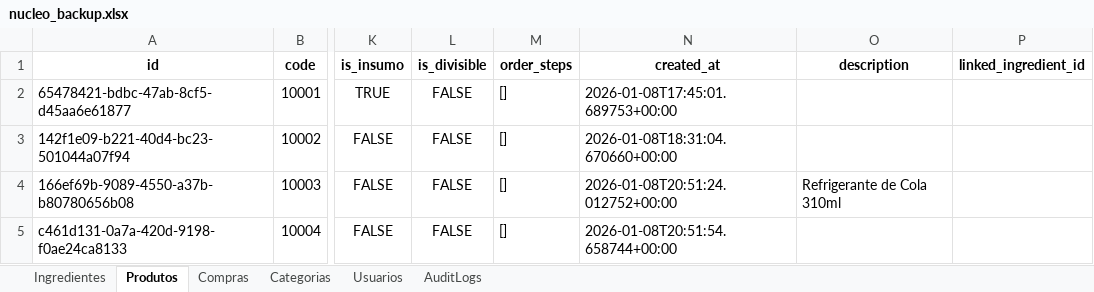
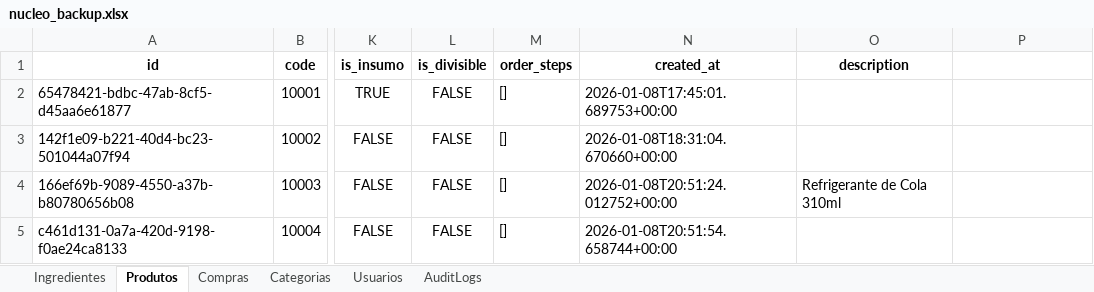
Before and after one commit to OAddad/Nucleo-Beta, an Excel workbook: backend/data_backup/nucleo_backup.xlsx, sheet Produtos, drawn as a sheet; only a part is shown, gaps mark what is left out; values as stored, in another font and other column widths than the file's, no borders; the diff names each change by its address in the sheet, - before the commit and + after, or states it on an @@ line.

```diff
--- a/backend/data_backup/nucleo_backup.xlsx (sheet Produtos)
+++ b/backend/data_backup/nucleo_backup.xlsx (sheet Produtos)
-P1: linked_ingredient_id
+P1: (empty)
```
Also changed, not shown: sheet Compras, sheet AuditLogs, sheet Ingredientes.
